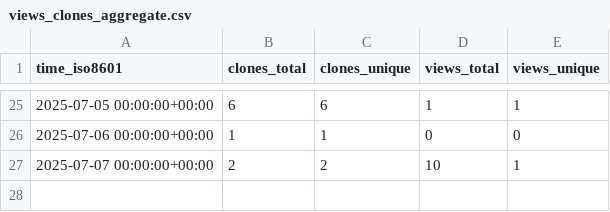
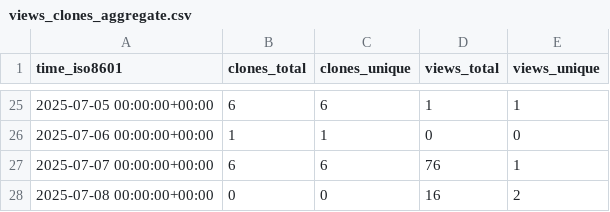
Before and after one commit to Davis-Fan/X-TED, a CSV file: Davis-Fan/X-TED/ghrs-data/views_clones_aggregate.csv, drawn as a sheet; only a part is shown, gaps mark what is left out.

```diff
--- a/Davis-Fan/X-TED/ghrs-data/views_clones_aggregate.csv
+++ b/Davis-Fan/X-TED/ghrs-data/views_clones_aggregate.csv
@@ -26,2 +26,3 @@ time_iso8601,clones_total,clones_unique,views_total,views_unique
 2025-07-06 00:00:00+00:00,1,1,0,0
-2025-07-07 00:00:00+00:00,2,2,10,1
+2025-07-07 00:00:00+00:00,6,6,76,1
+2025-07-08 00:00:00+00:00,0,0,16,2
```
Also changed, not shown: 1 other file.
